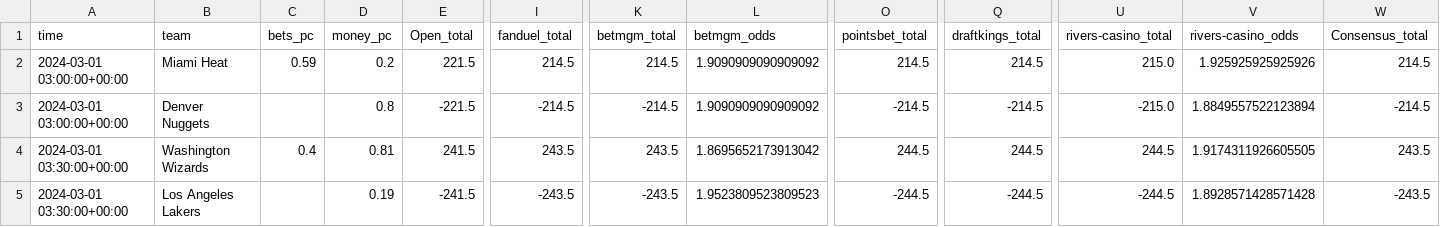
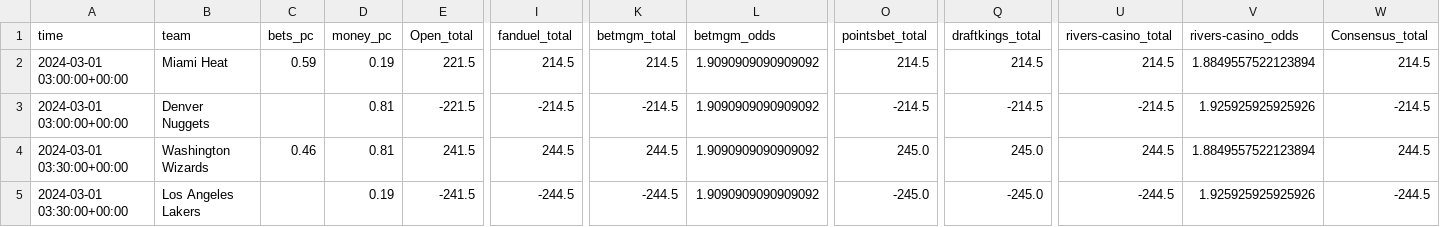
Before and after one commit to Donalcon/reverse_line_movement, a CSV file: nba_total_df.csv, drawn as a sheet; only a part is shown, gaps mark what is left out; the diff names each change by its address in the sheet, - before the commit and + after, or states it on an @@ line.

```diff
--- a/nba_total_df.csv
+++ b/nba_total_df.csv
-D2 (money_pc): 0.2
+D2 (money_pc): 0.19
-U2 (rivers-casino_total): 215.0
+U2 (rivers-casino_total): 214.5
-V2 (rivers-casino_odds): 1.925925925925926
+V2 (rivers-casino_odds): 1.8849557522123894
-D3 (money_pc): 0.8
+D3 (money_pc): 0.81
-U3 (rivers-casino_total): -215.0
+U3 (rivers-casino_total): -214.5
-V3 (rivers-casino_odds): 1.8849557522123894
+V3 (rivers-casino_odds): 1.925925925925926
-C4 (bets_pc): 0.4
+C4 (bets_pc): 0.46
-I4 (fanduel_total): 243.5
+I4 (fanduel_total): 244.5
-K4 (betmgm_total): 243.5
+K4 (betmgm_total): 244.5
-L4 (betmgm_odds): 1.8695652173913042
+L4 (betmgm_odds): 1.9090909090909092
-O4 (pointsbet_total): 244.5
+O4 (pointsbet_total): 245.0
-Q4 (draftkings_total): 244.5
+Q4 (draftkings_total): 245.0
-V4 (rivers-casino_odds): 1.9174311926605505
+V4 (rivers-casino_odds): 1.8849557522123894
-W4 (Consensus_total): 243.5
+W4 (Consensus_total): 244.5
-I5 (fanduel_total): -243.5
+I5 (fanduel_total): -244.5
-K5 (betmgm_total): -243.5
+K5 (betmgm_total): -244.5
-L5 (betmgm_odds): 1.9523809523809523
+L5 (betmgm_odds): 1.9090909090909092
-O5 (pointsbet_total): -244.5
+O5 (pointsbet_total): -245.0
-Q5 (draftkings_total): -244.5
+Q5 (draftkings_total): -245.0
-V5 (rivers-casino_odds): 1.8928571428571428
+V5 (rivers-casino_odds): 1.925925925925926
-W5 (Consensus_total): -243.5
+W5 (Consensus_total): -244.5
```
Also changed, not shown: nba_spread_df.csv, 1 other file.
